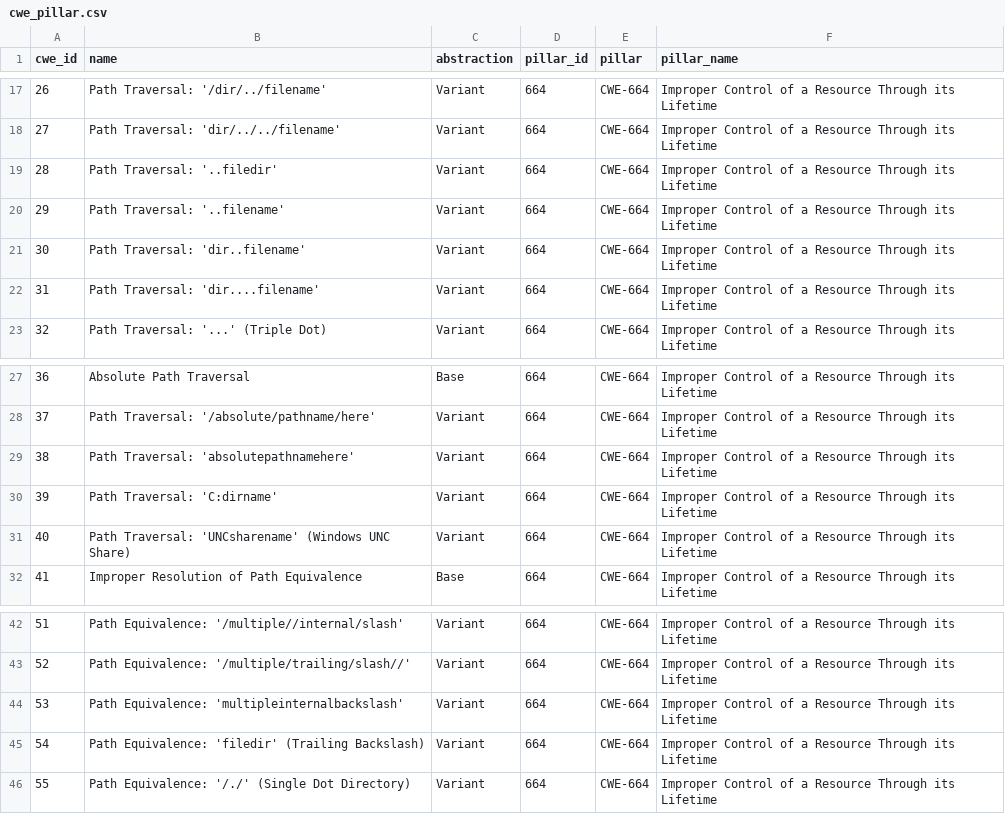
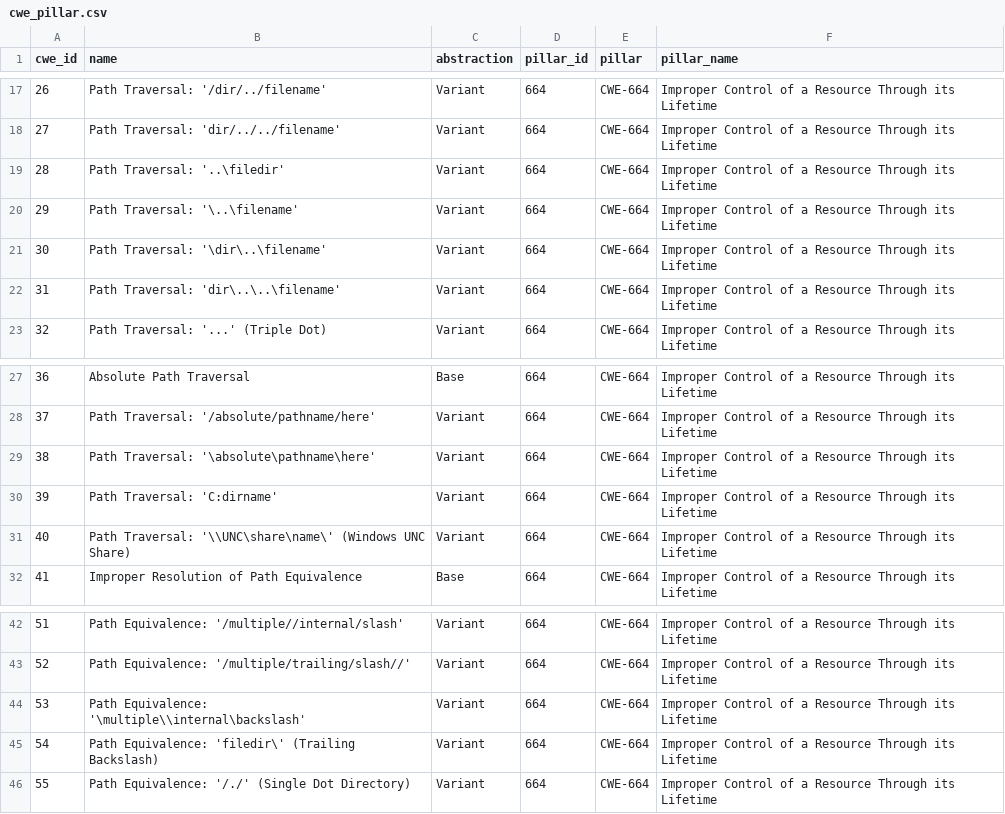
Before and after one commit to minkwanchoi/seminar-team01, a CSV file: data/cwe/v4.20/cwe_pillar.csv (was data/cwe_pillar.csv), drawn as a sheet; only a part is shown, gaps mark what is left out.

```diff
--- a/data/cwe_pillar.csv
+++ b/data/cwe/v4.20/cwe_pillar.csv
@@ -18,6 +18,6 @@ cwe_id,name,abstraction,pillar_id,pillar,pillar_name
 27,Path Traversal: 'dir/../../filename',Variant,664,CWE-664,Improper Control of a Resource Through its Lifetime
-28,Path Traversal: '..filedir',Variant,664,CWE-664,Improper Control of a Resource Through its Lifetime
-29,Path Traversal: '..filename',Variant,664,CWE-664,Improper Control of a Resource Through its Lifetime
-30,Path Traversal: 'dir..filename',Variant,664,CWE-664,Improper Control of a Resource Through its Lifetime
-31,Path Traversal: 'dir....filename',Variant,664,CWE-664,Improper Control of a Resource Through its Lifetime
+28,Path Traversal: '..\filedir',Variant,664,CWE-664,Improper Control of a Resource Through its Lifetime
+29,Path Traversal: '\..\filename',Variant,664,CWE-664,Improper Control of a Resource Through its Lifetime
+30,Path Traversal: '\dir\..\filename',Variant,664,CWE-664,Improper Control of a Resource Through its Lifetime
+31,Path Traversal: 'dir\..\..\filename',Variant,664,CWE-664,Improper Control of a Resource Through its Lifetime
 32,Path Traversal: '...' (Triple Dot),Variant,664,CWE-664,Improper Control of a Resource Through its Lifetime
@@ -28,5 +28,5 @@ cwe_id,name,abstraction,pillar_id,pillar,pillar_name
 37,Path Traversal: '/absolute/pathname/here',Variant,664,CWE-664,Improper Control of a Resource Through its Lifetime
-38,Path Traversal: 'absolutepathnamehere',Variant,664,CWE-664,Improper Control of a Resource Through its Lifetime
+38,Path Traversal: '\absolute\pathname\here',Variant,664,CWE-664,Improper Control of a Resource Through its Lifetime
 39,Path Traversal: 'C:dirname',Variant,664,CWE-664,Improper Control of a Resource Through its Lifetime
-40,Path Traversal: 'UNCsharename' (Windows UNC Share),Variant,664,CWE-664,Improper Control of a Resource Through its Lifetime
+40,Path Traversal: '\\UNC\share\name\' (Windows UNC Share),Variant,664,CWE-664,Improper Control of a Resource Through its Lifetime
 41,Improper Resolution of Path Equivalence,Base,664,CWE-664,Improper Control of a Resource Through its Lifetime
@@ -43,4 +43,4 @@ cwe_id,name,abstraction,pillar_id,pillar,pillar_name
 52,Path Equivalence: '/multiple/trailing/slash//',Variant,664,CWE-664,Improper Control of a Resource Through its Lifetime
-53,Path Equivalence: 'multipleinternalbackslash',Variant,664,CWE-664,Improper Control of a Resource Through its Lifetime
-54,Path Equivalence: 'filedir' (Trailing Backslash),Variant,664,CWE-664,Improper Control of a Resource Through its Lifetime
+53,Path Equivalence: '\multiple\\internal\backslash',Variant,664,CWE-664,Improper Control of a Resource Through its Lifetime
+54,Path Equivalence: 'filedir\' (Trailing Backslash),Variant,664,CWE-664,Improper Control of a Resource Through its Lifetime
 55,Path Equivalence: '/./' (Single Dot Directory),Variant,664,CWE-664,Improper Control of a Resource Through its Lifetime
```
Also changed, not shown: data/cwe/v4.10/overlap_matrix.csv, data/cwe/v4.20/cwe_cert_cpp.csv, 57 other files.
